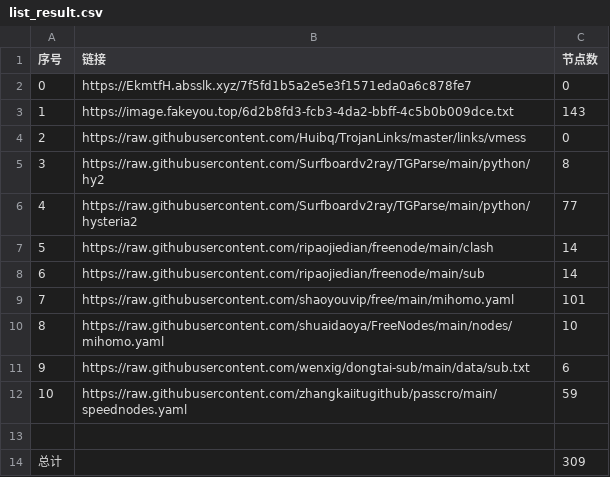
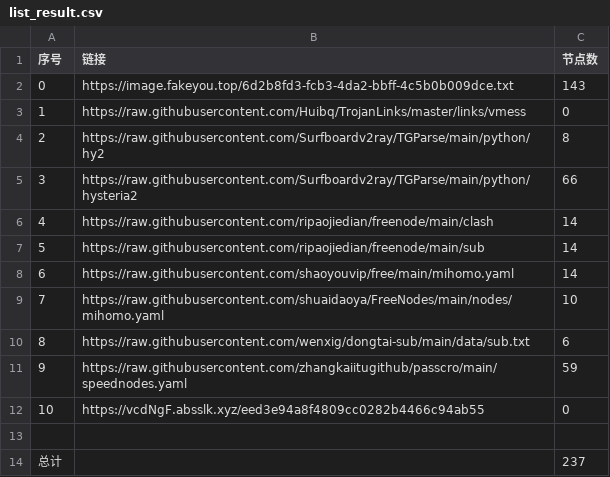
Before and after one commit to denny0810/NoMoreWalls, a CSV file: list_result.csv, drawn as a sheet; removed rows and columns are numbered as before the commit, all else as after; the diff names each change by its address in the sheet, - before the commit and + after, or states it on an @@ line.

```diff
--- a/list_result.csv
+++ b/list_result.csv
-row 2: 0 | https://EkmtfH.absslk.xyz/7f5fd1b5a2e5e3f1571eda0a6c878fe7 | 0
@@ column A (序号) renumbered between rows 2 and 11 @@
-C5 (节点数): 77
+C5 (节点数): 66
-C8 (节点数): 101
+C8 (节点数): 14
+row 12: 10 | https://vcdNgF.absslk.xyz/eed3e94a8f4809cc0282b4466c94ab55 | 0
-C14 (节点数): 309
+C14 (节点数): 237
```
Also changed, not shown: 28 other files.
